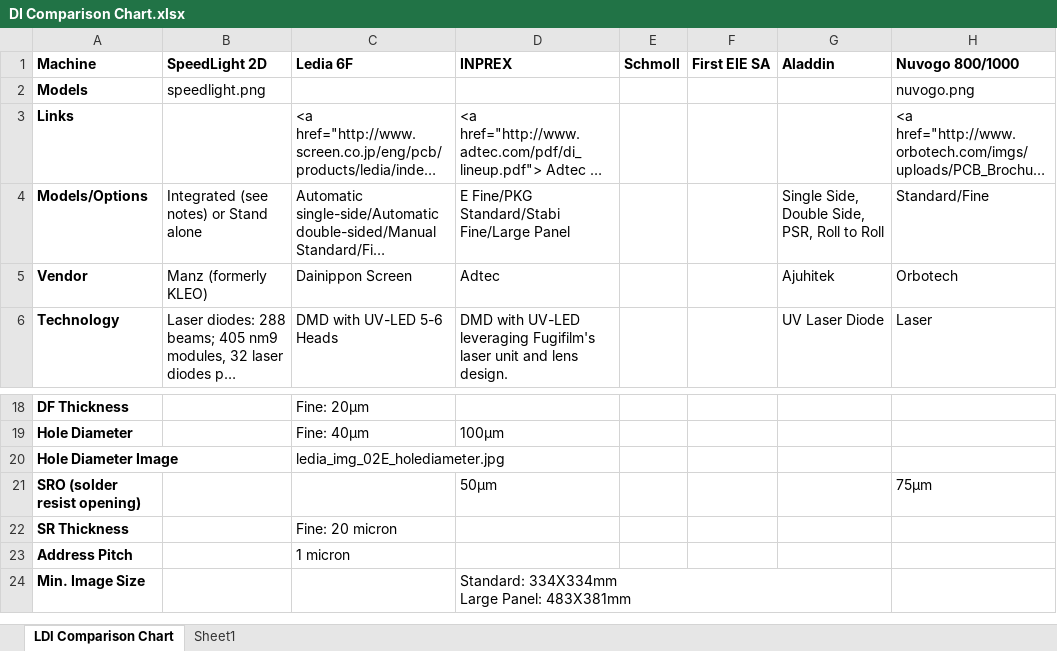
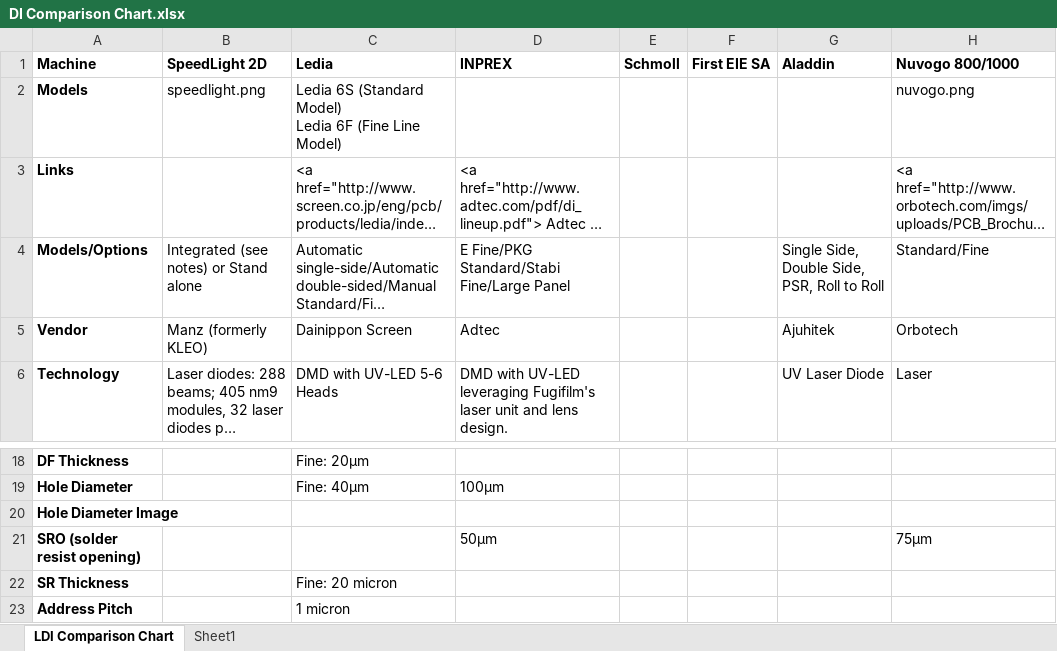
Before and after one commit to IntelliTect/CI, an Excel workbook: DI Comparison Chart.xlsx, sheet LDI Comparison Chart, drawn as a sheet; only a part is shown, gaps mark what is left out; the shorter side is filled out with more unchanged rows; long unchanged cells end in …; values as stored, in another font and other column widths than the file's, no borders; charts and pictures not drawn; ↵ is a line break in a cell; the diff names each change by its address in the sheet, - before the commit and + after, or states it on an @@ line.

Commit message:
Updated Ledia model names

```diff
--- a/DI Comparison Chart.xlsx (sheet LDI Comparison Chart)
+++ b/DI Comparison Chart.xlsx (sheet LDI Comparison Chart)
-C1: Ledia 6F
+C1: Ledia
-C2 (Ledia): (empty)
+C2 (Ledia): Ledia 6S (Standard Model) ↵ Ledia 6F (Fine Line Model)
-C20 (Ledia): ledia_img_02E_holediameter.jpg
+C20 (Ledia): (empty)
```
